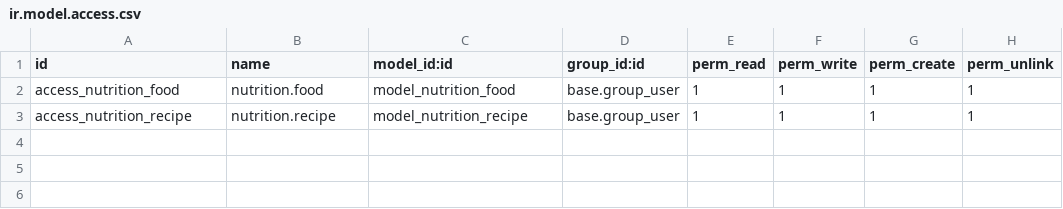
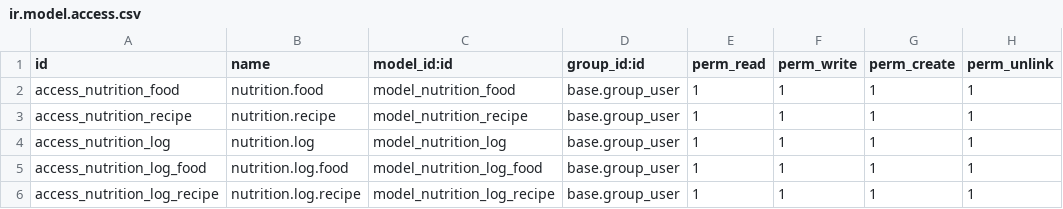
Before and after one commit to jerem-dotcom/odoo_nutrition, a CSV file: security/ir.model.access.csv, drawn as a sheet; the diff names each change by its address in the sheet, - before the commit and + after, or states it on an @@ line.

Commit message:
[ADD] log model

```diff
--- a/security/ir.model.access.csv
+++ b/security/ir.model.access.csv
+row 4: access_nutrition_log | nutrition.log | model_nutrition_log | base.group_user | 1 | 1 | 1 | 1
+row 5: access_nutrition_log_food | nutrition.log.food | model_nutrition_log_food | base.group_user | 1 | 1 | 1 | 1
+row 6: access_nutrition_log_recipe | nutrition.log.recipe | model_nutrition_log_recipe | base.group_user | 1 | 1 | 1 | 1
```
Also changed, not shown: 7 other files.
